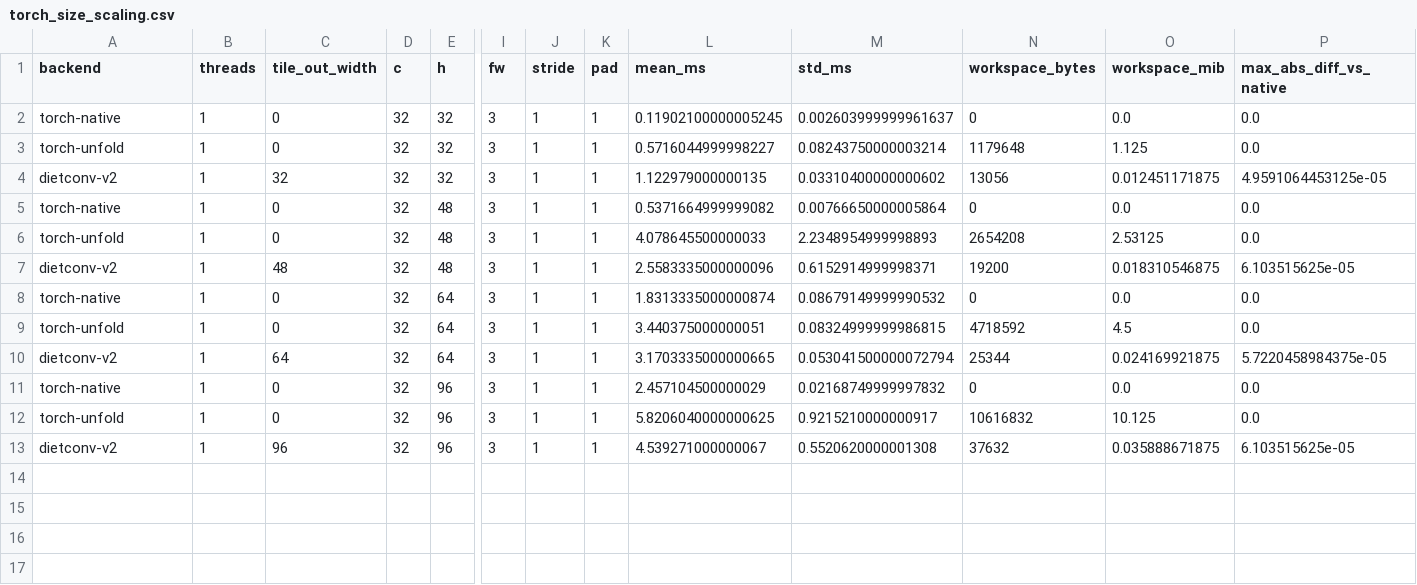
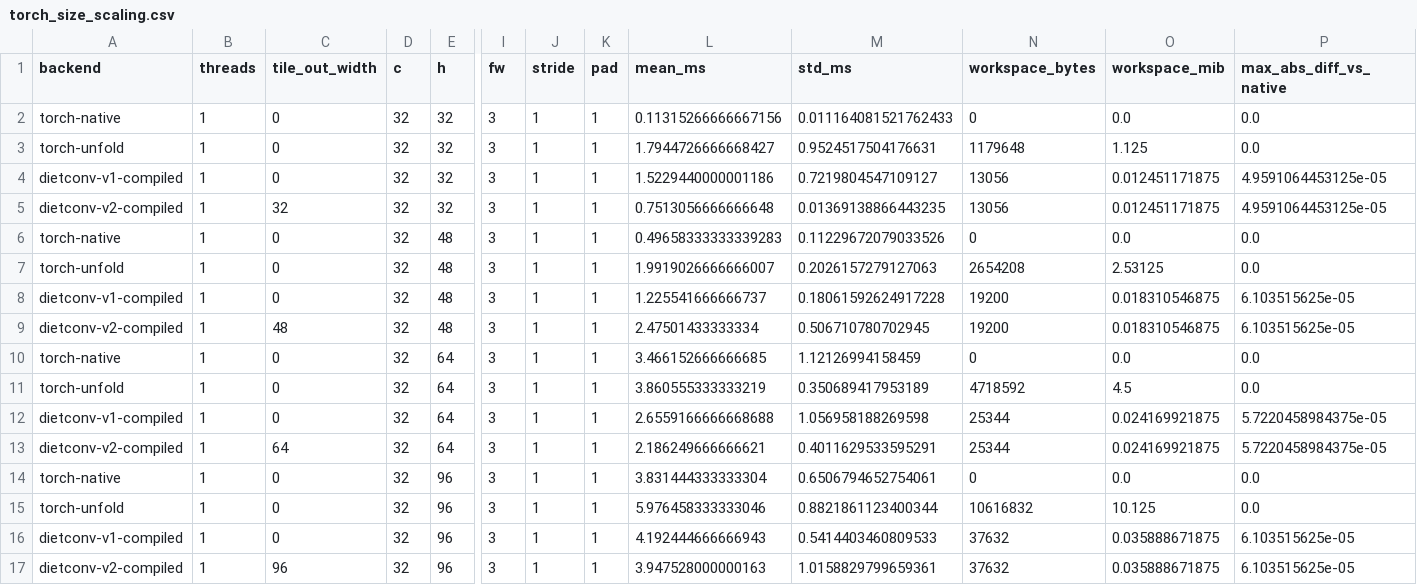
Before and after one commit to darknesspwnsu/dietconv, a CSV file: results/torch_size_scaling.csv, drawn as a sheet; only a part is shown, gaps mark what is left out; addresses are those after the commit; rows hold the shown columns only; the diff names each change by its address in the sheet, - before the commit and + after, or states it on an @@ line.

```diff
--- a/results/torch_size_scaling.csv
+++ b/results/torch_size_scaling.csv
-L2 (mean_ms): 0.11902100000005245
+L2 (mean_ms): 0.11315266666667156
-M2 (std_ms): 0.002603999999961637
+M2 (std_ms): 0.011164081521762433
-L3 (mean_ms): 0.5716044999998227
+L3 (mean_ms): 1.7944726666668427
-M3 (std_ms): 0.08243750000003214
+M3 (std_ms): 0.9524517504176631
+row 4: dietconv-v1-compiled | 1 | 0 | 32 | 32 | 3 | 1 | 1 | 1.5229440000001186 | 0.7219804547109127 | 13056 | 0.012451171875 | 4.9591064453125e-05
-A5 (backend): dietconv-v2
+A5 (backend): dietconv-v2-compiled
-L5 (mean_ms): 1.122979000000135
+L5 (mean_ms): 0.7513056666666648
-M5 (std_ms): 0.03310400000000602
+M5 (std_ms): 0.01369138866443235
-L6 (mean_ms): 0.5371664999999082
+L6 (mean_ms): 0.49658333333339283
-M6 (std_ms): 0.00766650000005864
+M6 (std_ms): 0.11229672079033526
-L7 (mean_ms): 4.078645500000033
+L7 (mean_ms): 1.9919026666666007
-M7 (std_ms): 2.2348954999998893
+M7 (std_ms): 0.2026157279127063
+row 8: dietconv-v1-compiled | 1 | 0 | 32 | 48 | 3 | 1 | 1 | 1.225541666666737 | 0.18061592624917228 | 19200 | 0.018310546875 | 6.103515625e-05
-A9 (backend): dietconv-v2
+A9 (backend): dietconv-v2-compiled
-L9 (mean_ms): 2.5583335000000096
+L9 (mean_ms): 2.47501433333334
-M9 (std_ms): 0.6152914999998371
+M9 (std_ms): 0.506710780702945
-L10 (mean_ms): 1.8313335000000874
+L10 (mean_ms): 3.466152666666685
-M10 (std_ms): 0.08679149999990532
+M10 (std_ms): 1.12126994158459
-L11 (mean_ms): 3.440375000000051
+L11 (mean_ms): 3.860555333333219
-M11 (std_ms): 0.08324999999986815
+M11 (std_ms): 0.350689417953189
+row 12: dietconv-v1-compiled | 1 | 0 | 32 | 64 | 3 | 1 | 1 | 2.6559166666668688 | 1.056958188269598 | 25344 | 0.024169921875 | 5.7220458984375e-05
-A13 (backend): dietconv-v2
+A13 (backend): dietconv-v2-compiled
-L13 (mean_ms): 3.1703335000000665
+L13 (mean_ms): 2.186249666666621
-M13 (std_ms): 0.053041500000072794
+M13 (std_ms): 0.4011629533595291
-L14 (mean_ms): 2.457104500000029
+L14 (mean_ms): 3.831444333333304
-M14 (std_ms): 0.02168749999997832
+M14 (std_ms): 0.6506794652754061
-L15 (mean_ms): 5.8206040000000625
+L15 (mean_ms): 5.976458333333046
-M15 (std_ms): 0.9215210000000917
+M15 (std_ms): 0.8821861123400344
+row 16: dietconv-v1-compiled | 1 | 0 | 32 | 96 | 3 | 1 | 1 | 4.192444666666943 | 0.5414403460809533 | 37632 | 0.035888671875 | 6.103515625e-05
-A17 (backend): dietconv-v2
+A17 (backend): dietconv-v2-compiled
-L17 (mean_ms): 4.539271000000067
+L17 (mean_ms): 3.947528000000163
-M17 (std_ms): 0.5520620000001308
+M17 (std_ms): 1.0158829799659361
```
Also changed, not shown: results/torch_thread_scaling.csv, 10 other files.
